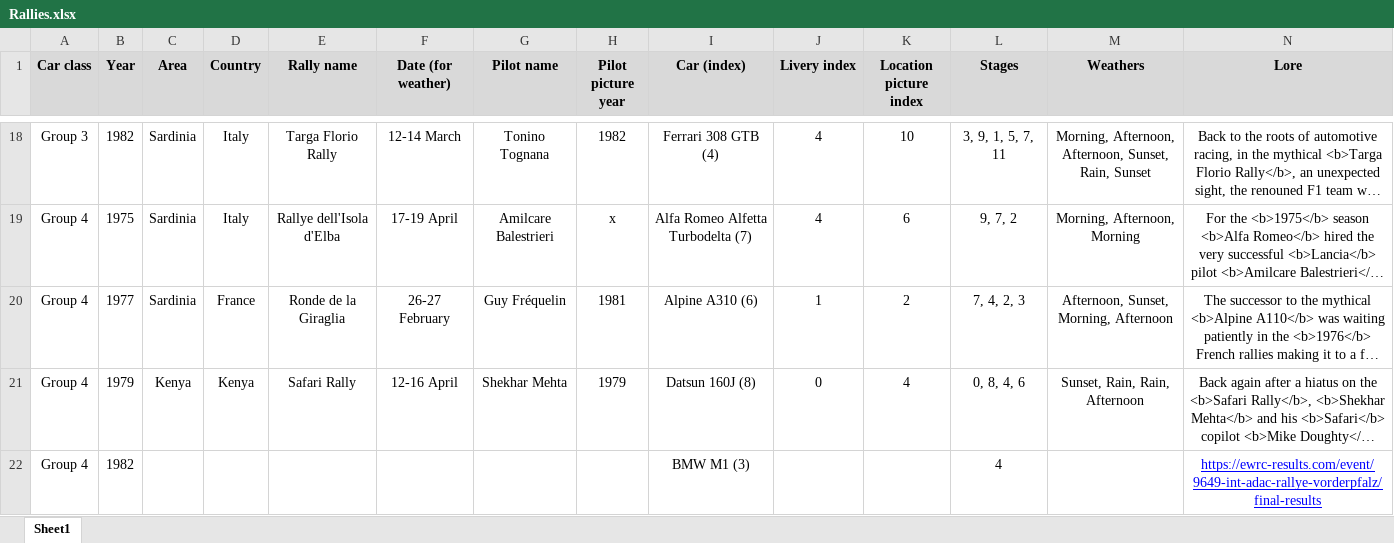
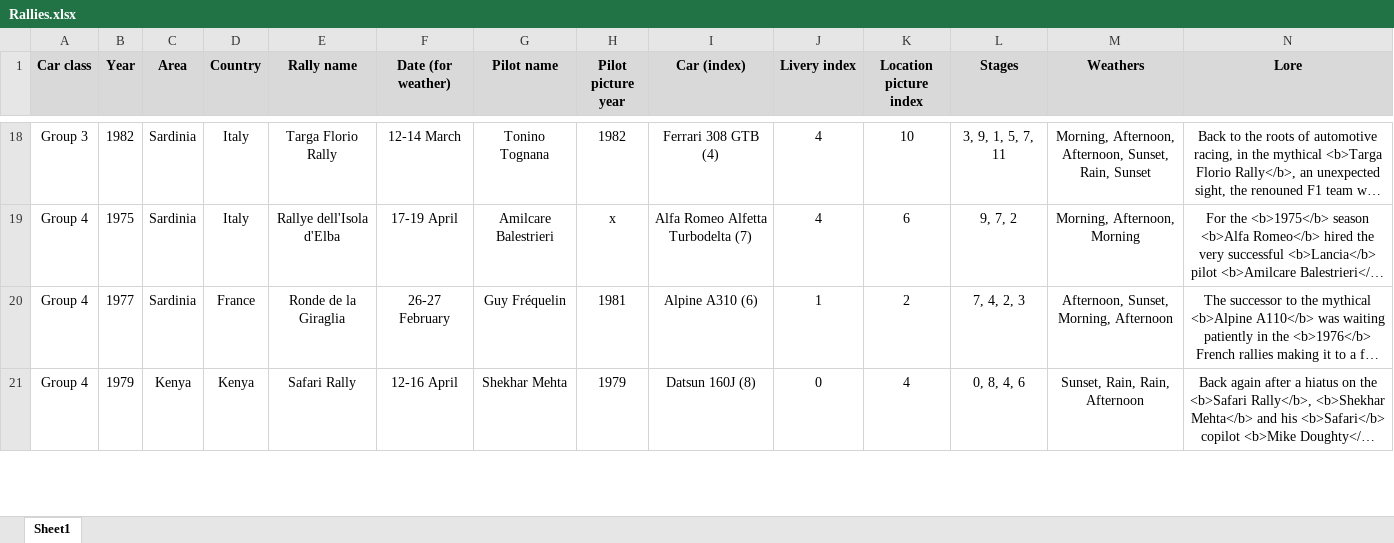
Before and after one commit to MMike17/ArtOfRally_HistoricalCareer, an Excel workbook: Data/Rallies.xlsx, sheet Sheet1, drawn as a sheet; only a part is shown, gaps mark what is left out; long unchanged cells end in …; values as stored, in another font and other column widths than the file's, no borders; conditional formats not drawn; removed rows and columns are numbered as before the commit, all else as after; rows hold the shown columns only; the diff covers the shown part only; the diff names each change by its address in the sheet, - before the commit and + after, or states it on an @@ line.

Commit message:
Add Group 4 rally 4

```diff
--- a/Data/Rallies.xlsx (sheet Sheet1)
+++ b/Data/Rallies.xlsx (sheet Sheet1)
-row 22: Group 4 | 1982 |  |  |  |  |  |  | BMW M1 (3) |  |  | 4 |  | https://ewrc-results.com/event/9649-int-adac-rallye-vorderpfalz/final-results
```
Also changed, not shown: 1 added row and 8 edited cells elsewhere in this sheet, 3 other files.
